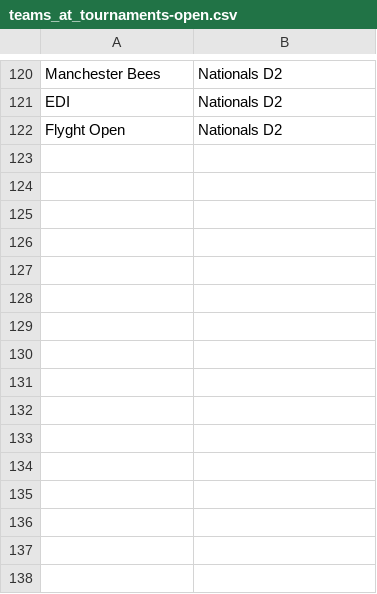
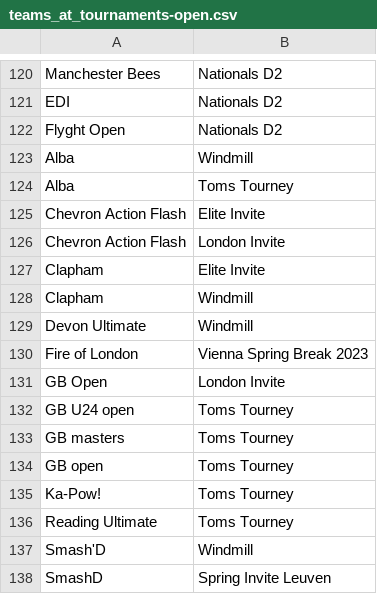
Before and after one commit to Mayjest/Ranking, a CSV file: input/2023/teams_at_tournaments-open.csv, drawn as a sheet; only a part is shown, gaps mark what is left out.

```diff
--- a/input/2023/teams_at_tournaments-open.csv
+++ b/input/2023/teams_at_tournaments-open.csv
@@ -122 +122,17 @@ EDI,Nationals D2
 Flyght Open,Nationals D2
+Alba,Windmill
+Alba,Toms Tourney
+Chevron Action Flash,Elite Invite
+Chevron Action Flash,London Invite
+Clapham,Elite Invite
+Clapham,Windmill
+Devon Ultimate,Windmill
+Fire of London,Vienna Spring Break 2023
+GB Open,London Invite
+GB U24 open,Toms Tourney
+GB masters,Toms Tourney
+GB open,Toms Tourney
+Ka-Pow!,Toms Tourney
+Reading Ultimate,Toms Tourney
+Smash'D,Windmill
+SmashD,Spring Invite Leuven
```
Also changed, not shown: input/2023/teams_at_tournaments-mixed.csv, input/2023/teams_at_tournaments-women.csv, 30 other files.
